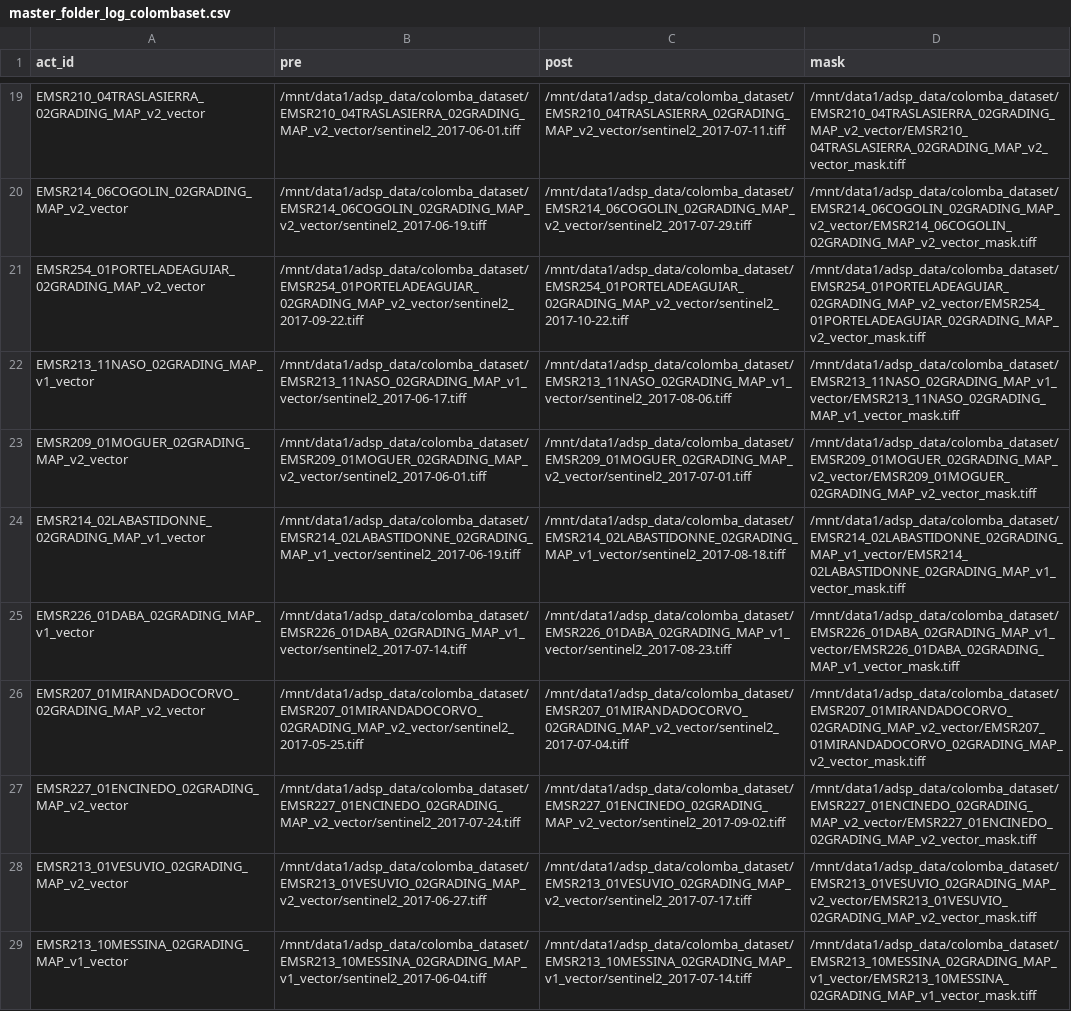
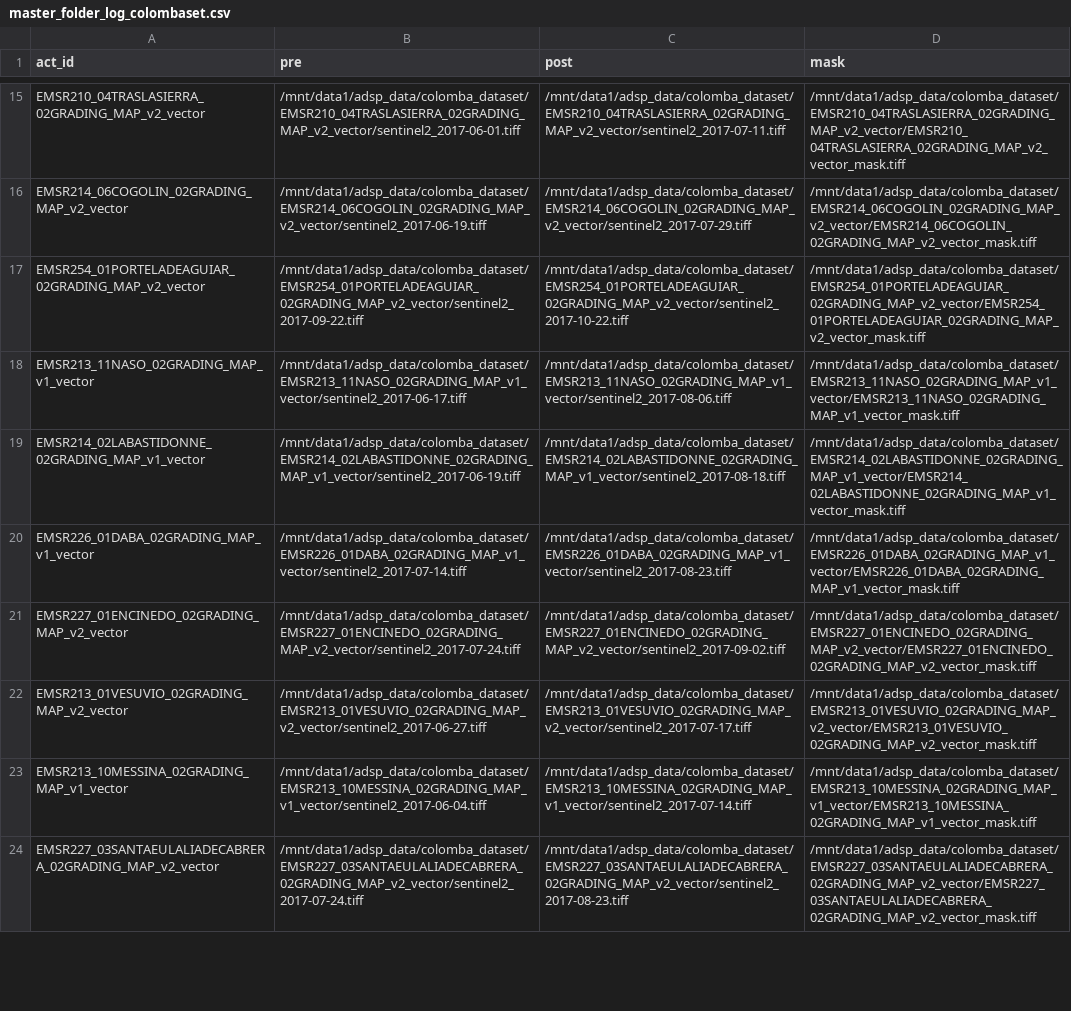
Before and after one commit to wibox/adsp, a CSV file: Log/master_folder_log_colombaset.csv, drawn as a sheet; only a part is shown, gaps mark what is left out; the shorter side is filled out with more unchanged rows; the diff covers the shown part only; the diff names each change by its address in the sheet, - before the commit and + after, or states it on an @@ line.

```diff
--- a/Log/master_folder_log_colombaset.csv
+++ b/Log/master_folder_log_colombaset.csv
-row 23: EMSR209_01MOGUER_02GRADING_MAP_v2_vector | /mnt/data1/adsp_data/colomba_dataset/EMSR209_01MOGUER_02GRADING_MAP_v2_vector/sentinel2_2017-06-01.tiff | /mnt/data1/adsp_data/colomba_dataset/EMSR209_01MOGUER_02GRADING_MAP_v2_vector/sentinel2_2017-07-01.tiff | /mnt/data1/adsp_data/colomba_dataset/EMSR209_01MOGUER_02GRADING_MAP_v2_vector/EMSR209_01MOGUER_02GRADING_MAP_v2_vector_mask.tiff
-row 26: EMSR207_01MIRANDADOCORVO_02GRADING_MAP_v2_vector | /mnt/data1/adsp_data/colomba_dataset/EMSR207_01MIRANDADOCORVO_02GRADING_MAP_v2_vector/sentinel2_2017-05-25.tiff | /mnt/data1/adsp_data/colomba_dataset/EMSR207_01MIRANDADOCORVO_02GRADING_MAP_v2_vector/sentinel2_2017-07-04.tiff | /mnt/data1/adsp_data/colomba_dataset/EMSR207_01MIRANDADOCORVO_02GRADING_MAP_v2_vector/EMSR207_01MIRANDADOCORVO_02GRADING_MAP_v2_vector_mask.tiff
```
Also changed, not shown: 7 removed rows elsewhere in this file, Log/test_master_folder_log_colombaset.csv, 14 other files.
